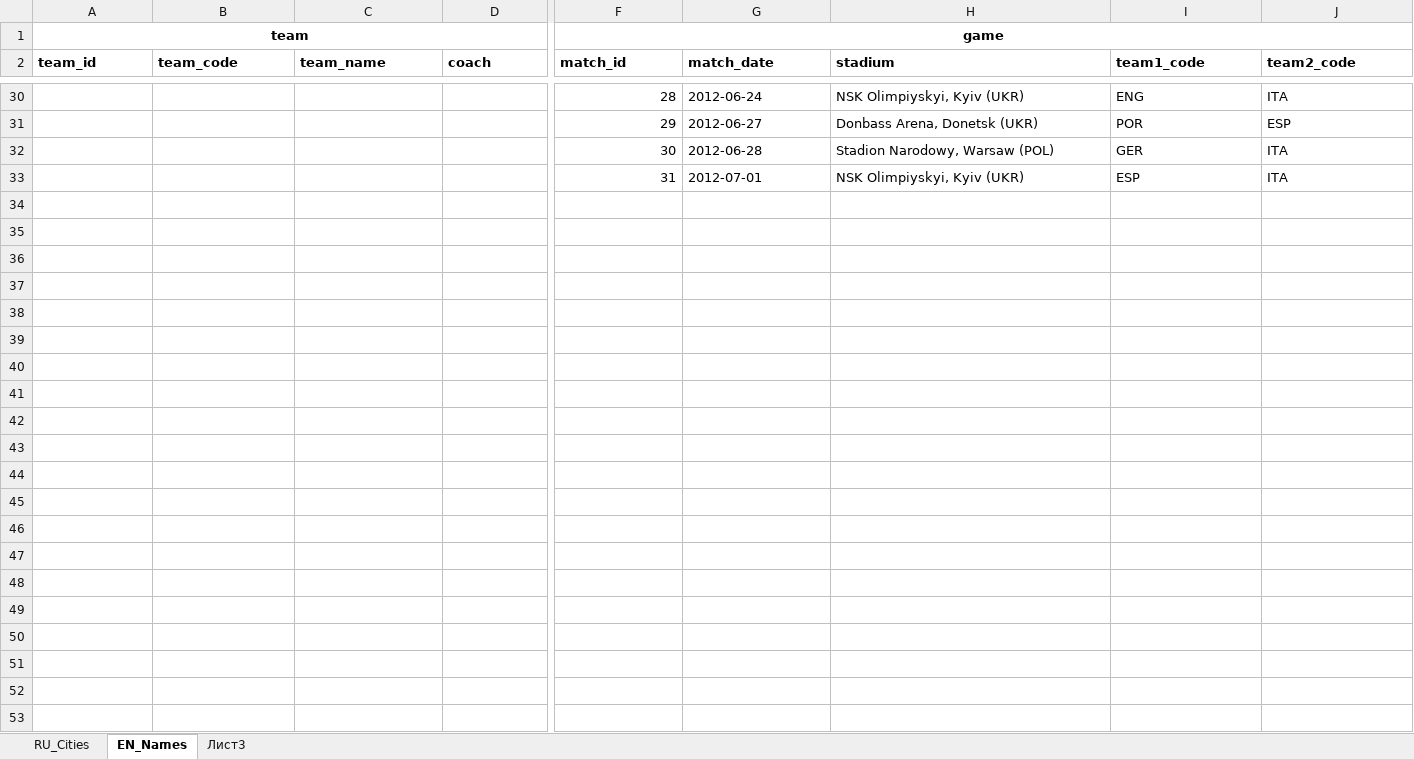
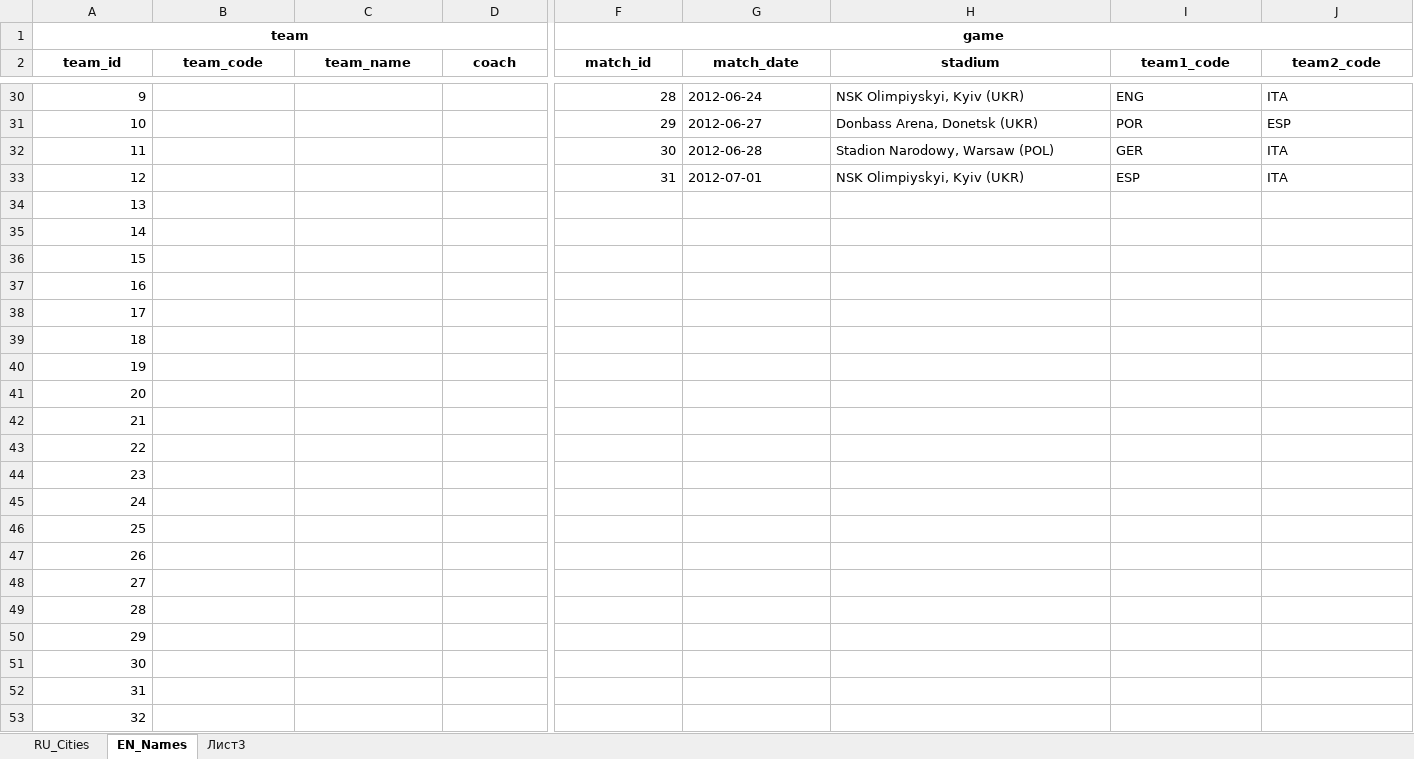
Before and after one commit to LikhachevAV/BD, an Excel workbook: lab_2/uefa2012.xlsx, sheet EN_Names, drawn as a sheet; only a part is shown, gaps mark what is left out; values as stored, in another font and other column widths than the file's, no borders; rows hold the shown columns only; the diff covers the shown part only; the diff names each change by its address in the sheet, - before the commit and + after, or states it on an @@ line.

```diff
--- a/lab_2/uefa2012.xlsx (sheet EN_Names)
+++ b/lab_2/uefa2012.xlsx (sheet EN_Names)
-A2:D2 alignment: left
+A2:D2 alignment: center
-F2:J2 alignment: left
+F2:J2 alignment: center
@@ column A (team_id) renumbered between rows 20 and 33 @@
+row 34: 13
+row 35: 14
+row 36: 15
+row 37: 16
+row 38: 17
+row 39: 18
+row 40: 19
+row 41: 20
+row 42: 21
+row 43: 22
+row 44: 23
+row 45: 24
+row 46: 25
+row 47: 26
+row 48: 27
+row 49: 28
+row 50: 29
+row 51: 30
+row 52: 31
+row 53: 32
```
Also changed, not shown: 32 edited cells and merged cells elsewhere in this sheet.
